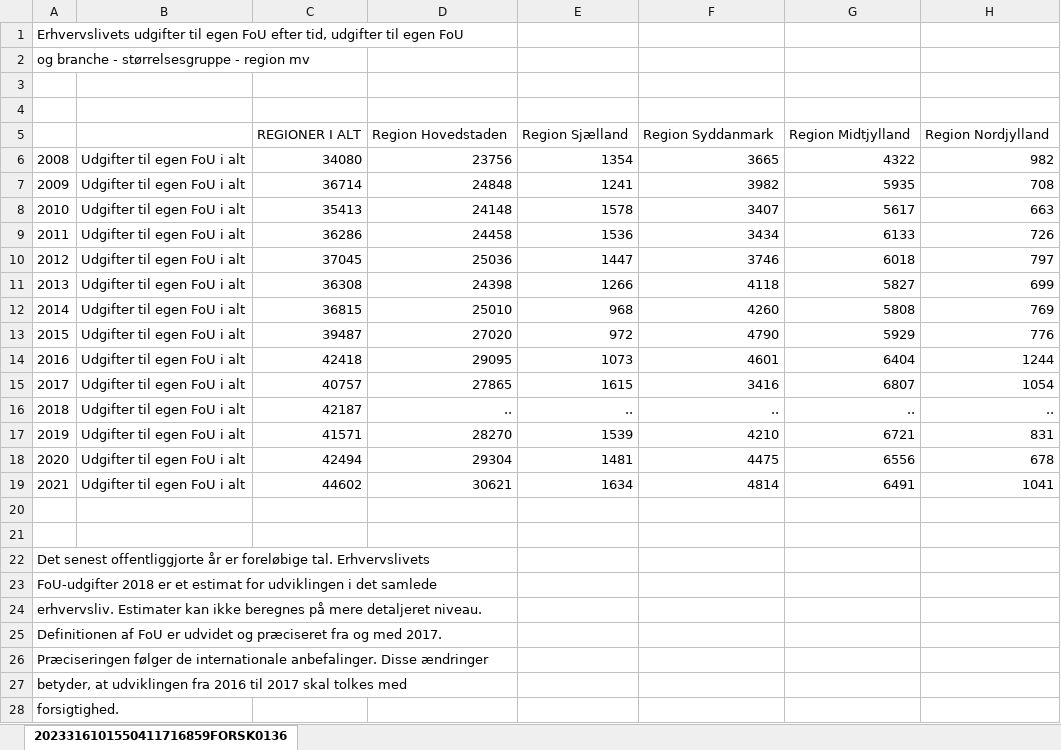
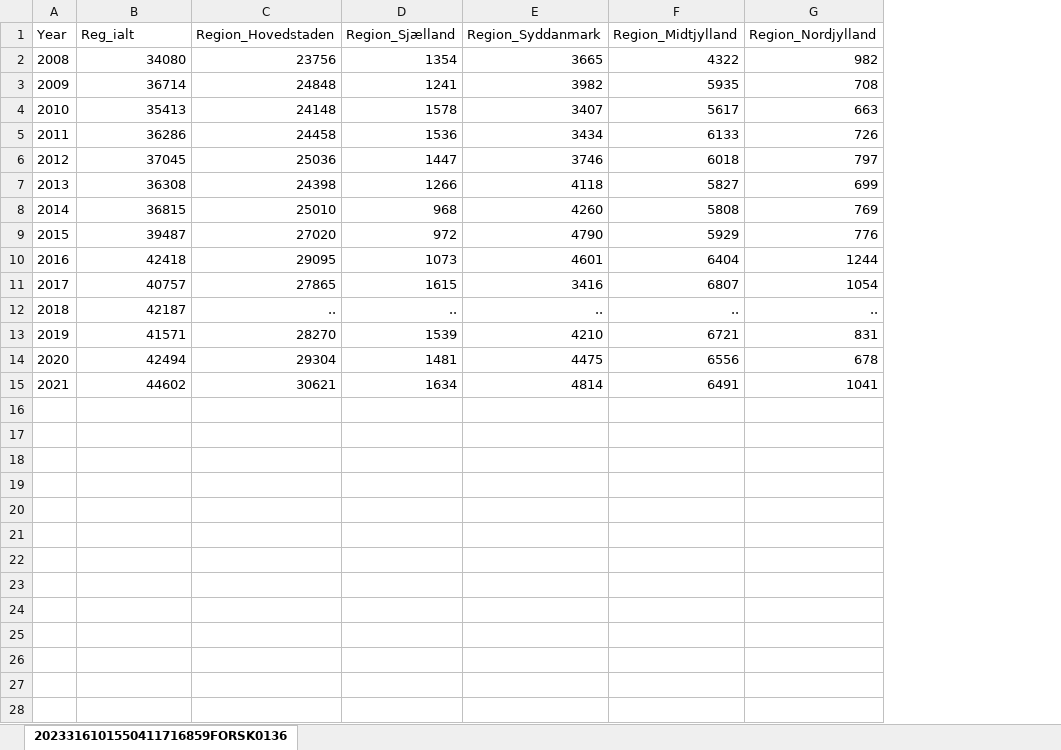
Before and after one commit to louisehviid/RD_data, an Excel workbook: Data/RD_DK.xlsx, sheet 2023316101550411716859FORSK0136, drawn as a sheet; values as stored, in another font and other column widths than the file's, no borders; removed rows and columns are numbered as before the commit, all else as after; the diff names each change by its address in the sheet, - before the commit and + after, or states it on an @@ line.

Commit message:
Removed weird symbols from dataset

```diff
--- a/Data/RD_DK.xlsx (sheet 2023316101550411716859FORSK0136)
+++ b/Data/RD_DK.xlsx (sheet 2023316101550411716859FORSK0136)
-column B, rows 6-19: all Udgifter til egen FoU i alt
@@ column A (Year) renumbered in row 1 @@
-B1: (empty)
+B1: Reg_ialt
-C1: (empty)
+C1: Region_Hovedstaden
-D1: (empty)
+D1: Region_Sjælland
-E1: (empty)
+E1: Region_Syddanmark
-F1: (empty)
+F1: Region_Midtjylland
-G1: (empty)
+G1: Region_Nordjylland
-row 2: og branche - størrelsesgruppe - region mv
-row 3: (empty)
-row 4: (empty)
-row 5:  |  | REGIONER I ALT | Region Hovedstaden | Region Sjælland | Region Syddanmark | Region Midtjylland | Region Nordjylland
-row 20: (empty)
-row 21: (empty)
-row 22: Det senest offentliggjorte år er foreløbige tal. Erhvervslivets
-row 23: FoU-udgifter 2018 er et estimat for udviklingen i det samlede
-row 24: erhvervsliv. Estimater kan ikke beregnes på mere detaljeret niveau.
-row 25: Definitionen af FoU er udvidet og præciseret fra og med 2017.
-row 26: Præciseringen følger de internationale anbefalinger. Disse ændringer
-row 27: betyder, at udviklingen fra 2016 til 2017 skal tolkes med
-row 28: forsigtighed.
```
Also changed, not shown: 1 other file.
